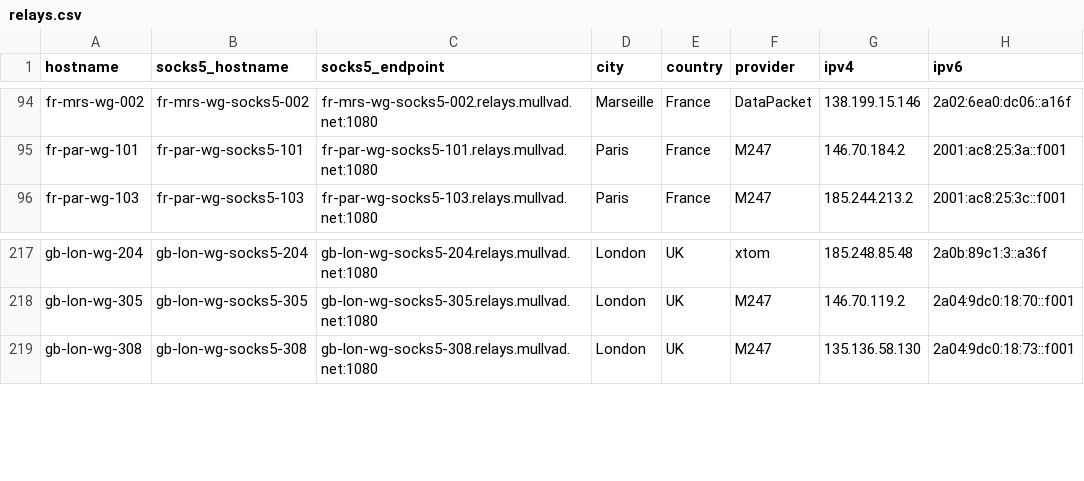
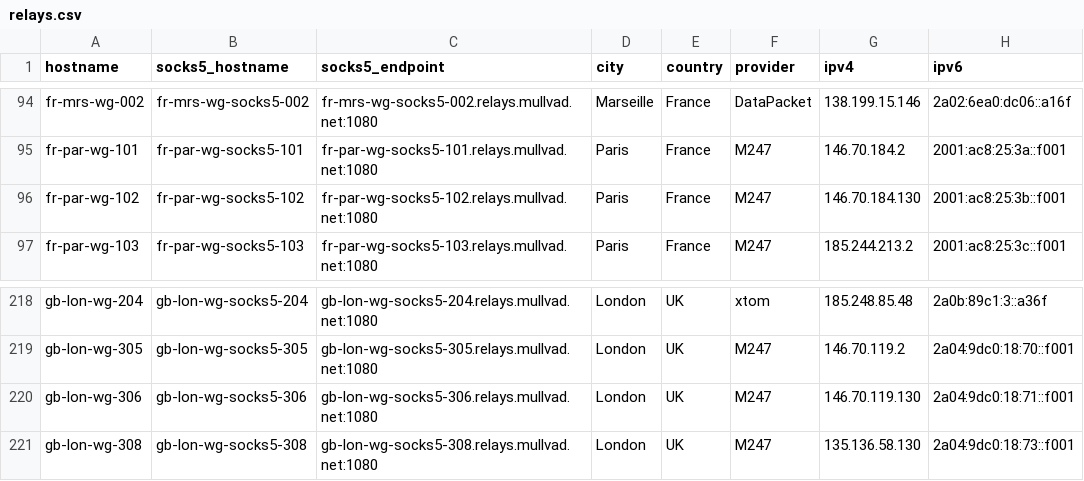
Before and after one commit to tommy-ca/mulvad-relay-list, a CSV file: relays.csv, drawn as a sheet; only a part is shown, gaps mark what is left out; the diff names each change by its address in the sheet, - before the commit and + after, or states it on an @@ line.

```diff
--- a/relays.csv
+++ b/relays.csv
+row 96: fr-par-wg-102 | fr-par-wg-socks5-102 | fr-par-wg-socks5-102.relays.mullvad.net:1080 | Paris | France | M247 | 146.70.184.130 | 2001:ac8:25:3b::f001
+row 220: gb-lon-wg-306 | gb-lon-wg-socks5-306 | gb-lon-wg-socks5-306.relays.mullvad.net:1080 | London | UK | M247 | 146.70.119.130 | 2a04:9dc0:18:71::f001
```
Also changed, not shown: 4 other files.
